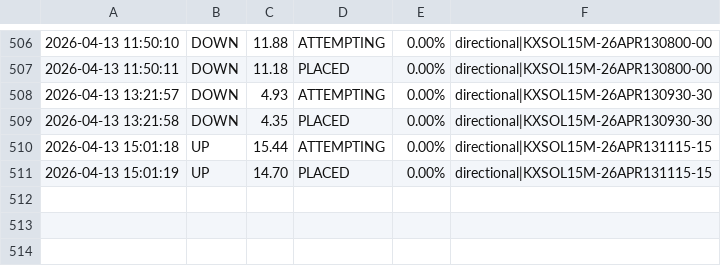
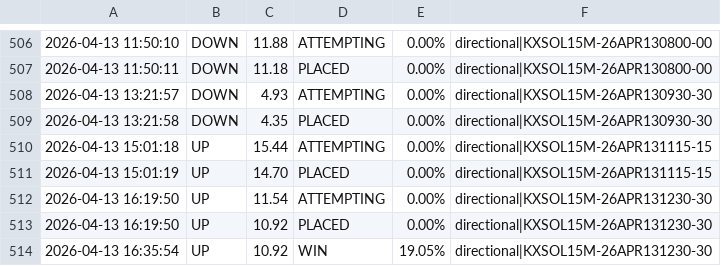
Before and after one commit to KeiserSoze222/Openclaw, a CSV file: sol_trade_log.csv, drawn as a sheet; only a part is shown, gaps mark what is left out; the diff names each change by its address in the sheet, - before the commit and + after, or states it on an @@ line.

```diff
--- a/sol_trade_log.csv
+++ b/sol_trade_log.csv
+row 512: 2026-04-13 16:19:50 | UP | 11.54 | ATTEMPTING | 0.00% | directional|KXSOL15M-26APR131230-30
+row 513: 2026-04-13 16:19:50 | UP | 10.92 | PLACED | 0.00% | directional|KXSOL15M-26APR131230-30
+row 514: 2026-04-13 16:35:54 | UP | 10.92 | WIN | 19.05% | directional|KXSOL15M-26APR131230-30
```
Also changed, not shown: eth_trade_log.csv, trade_log.csv, 17 other files.
